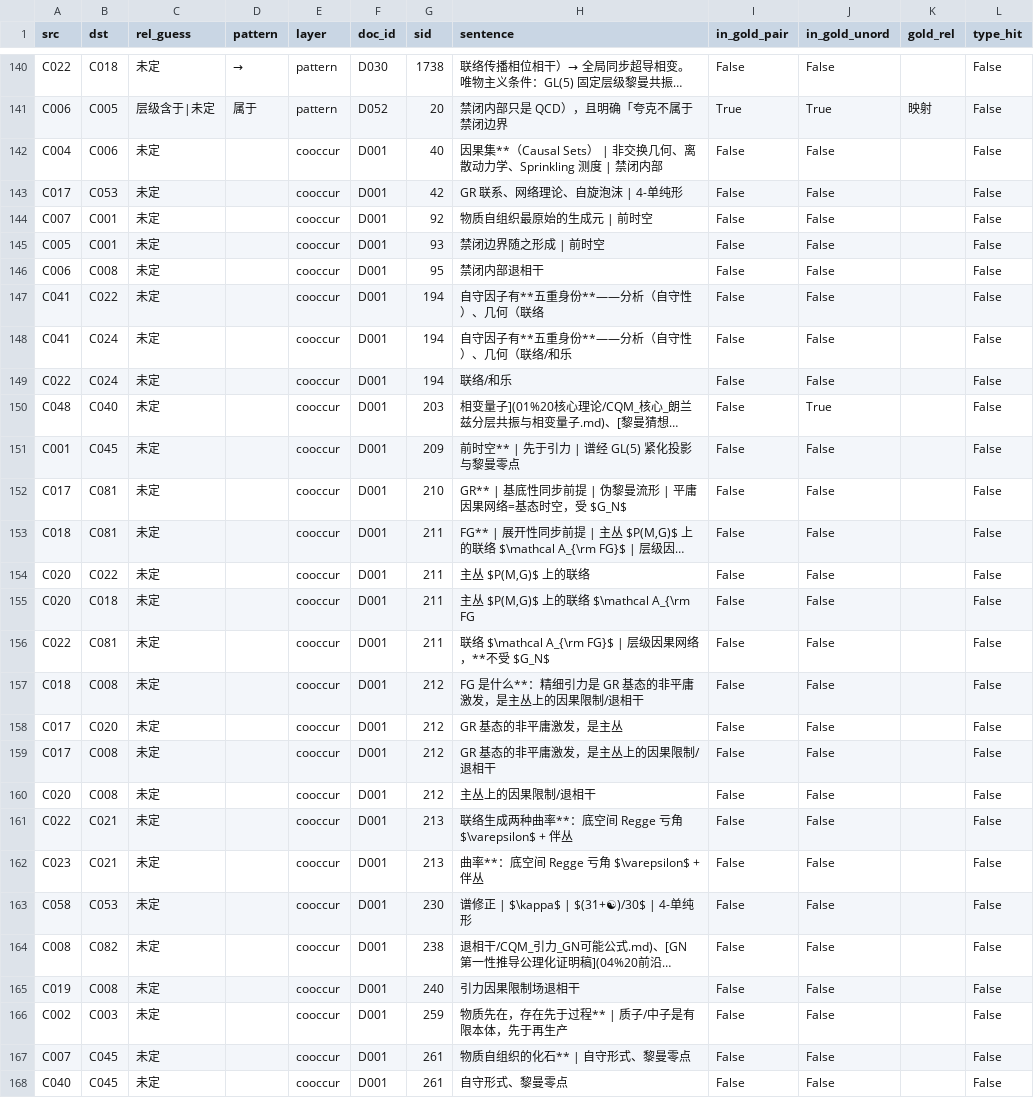
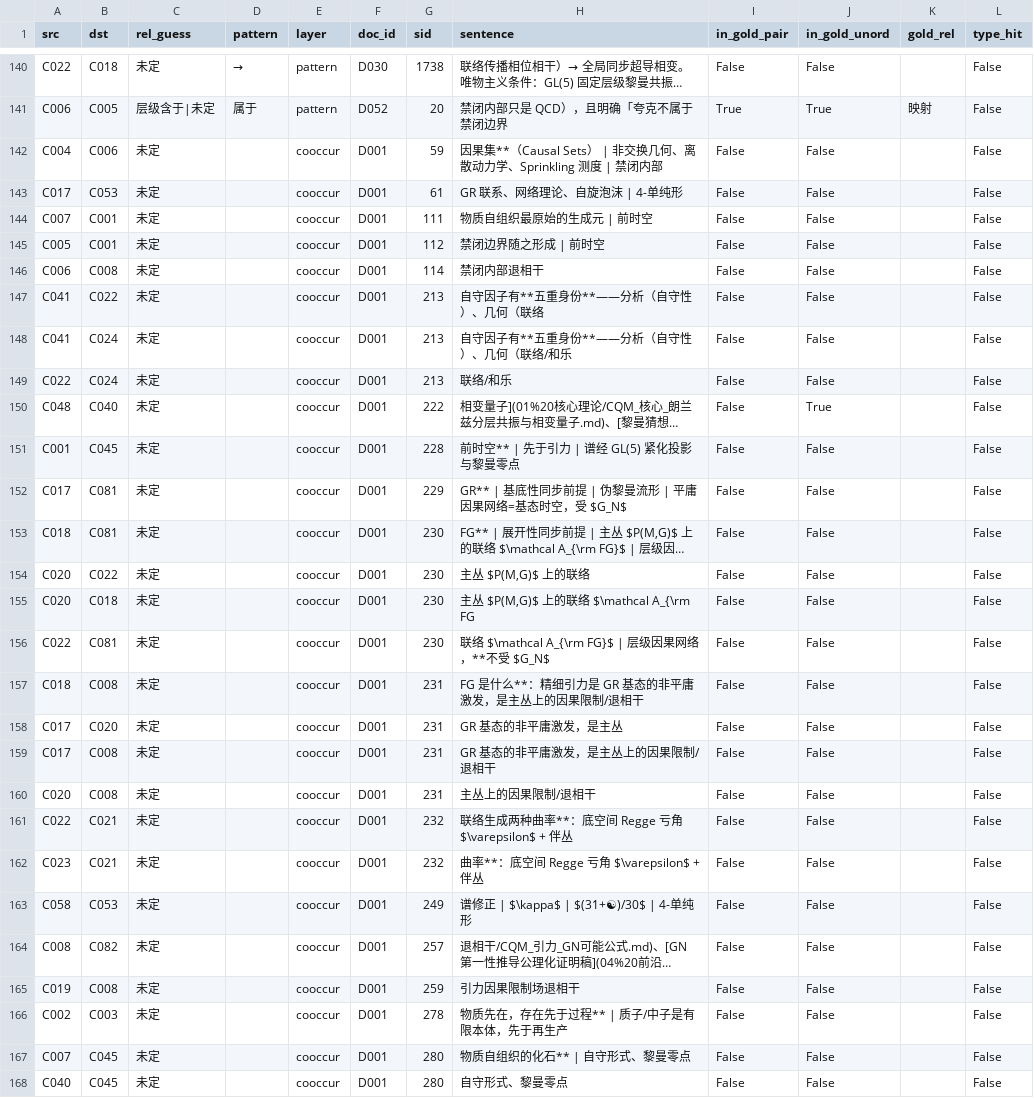
Before and after one commit to Qp1117b/Coupling-Constant-Quantum-Mechanics, a CSV file: 08 理论组织和形式化框架/05_机器学习数据准备/关系抽取/候选关系.csv, drawn as a sheet; only a part is shown, gaps mark what is left out; long unchanged cells end in …; the diff covers the shown part only; the diff names each change by its address in the sheet, - before the commit and + after, or states it on an @@ line.

```diff
--- a/08 理论组织和形式化框架/05_机器学习数据准备/关系抽取/候选关系.csv
+++ b/08 理论组织和形式化框架/05_机器学习数据准备/关系抽取/候选关系.csv
-G142 (sid): 40
+G142 (sid): 59
-G143 (sid): 42
+G143 (sid): 61
-G144 (sid): 92
+G144 (sid): 111
-G145 (sid): 93
+G145 (sid): 112
-G146 (sid): 95
+G146 (sid): 114
-G147:G149 (sid): 194
+G147:G149 (sid): 213
-G150 (sid): 203
+G150 (sid): 222
-G151 (sid): 209
+G151 (sid): 228
-G152 (sid): 210
+G152 (sid): 229
-G153:G156 (sid): 211
+G153:G156 (sid): 230
-G157:G160 (sid): 212
+G157:G160 (sid): 231
-G161:G162 (sid): 213
+G161:G162 (sid): 232
-G163 (sid): 230
+G163 (sid): 249
-G164 (sid): 238
+G164 (sid): 257
-G165 (sid): 240
+G165 (sid): 259
-G166 (sid): 259
+G166 (sid): 278
-G167:G168 (sid): 261
+G167:G168 (sid): 280
```
Also changed, not shown: 23 edited cells elsewhere in this file, 08 理论组织和形式化框架/00_外部引用/章节索引.csv, 08 理论组织和形式化框架/00_外部引用/证据映射.csv, 21 other files.
